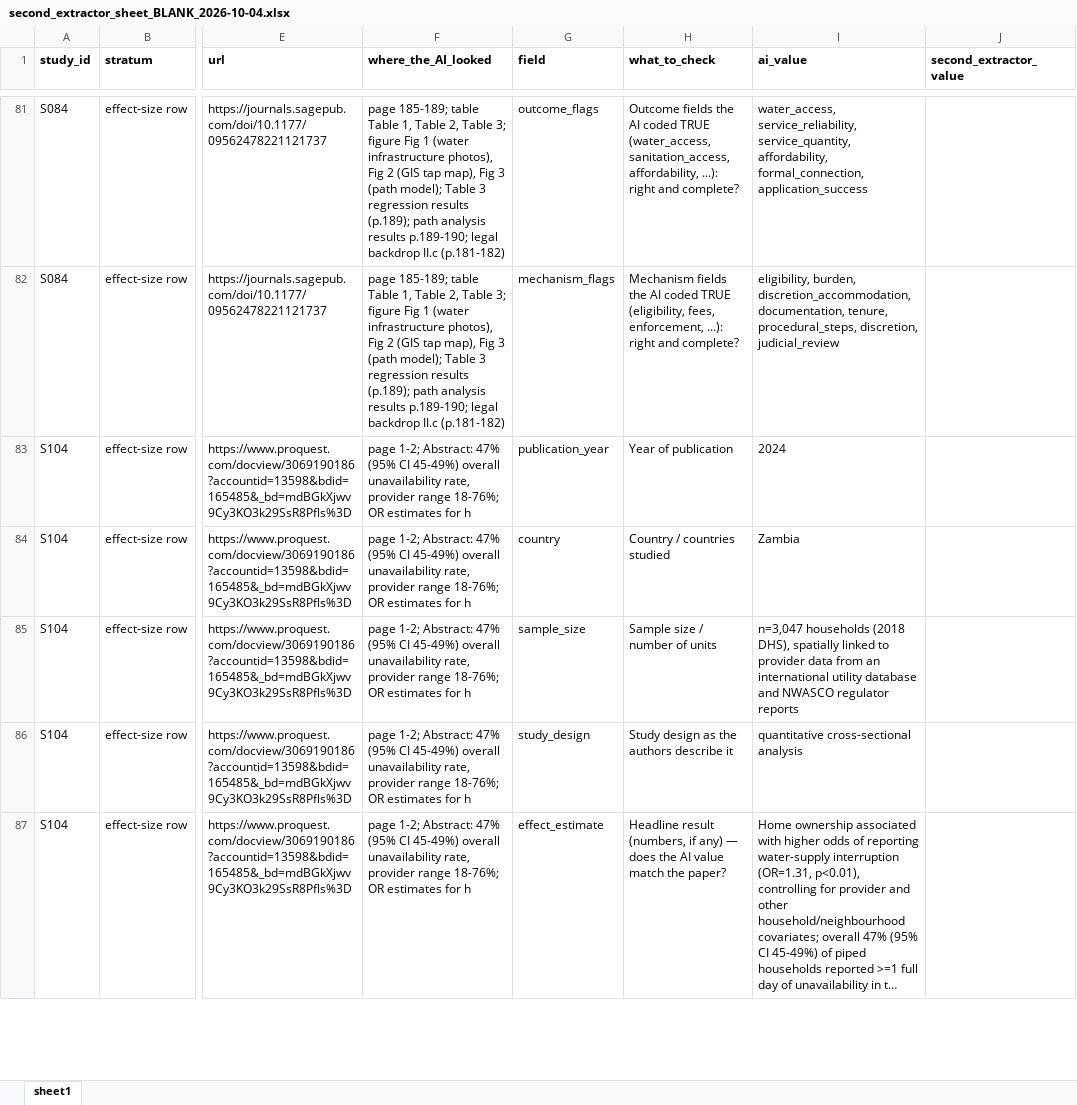
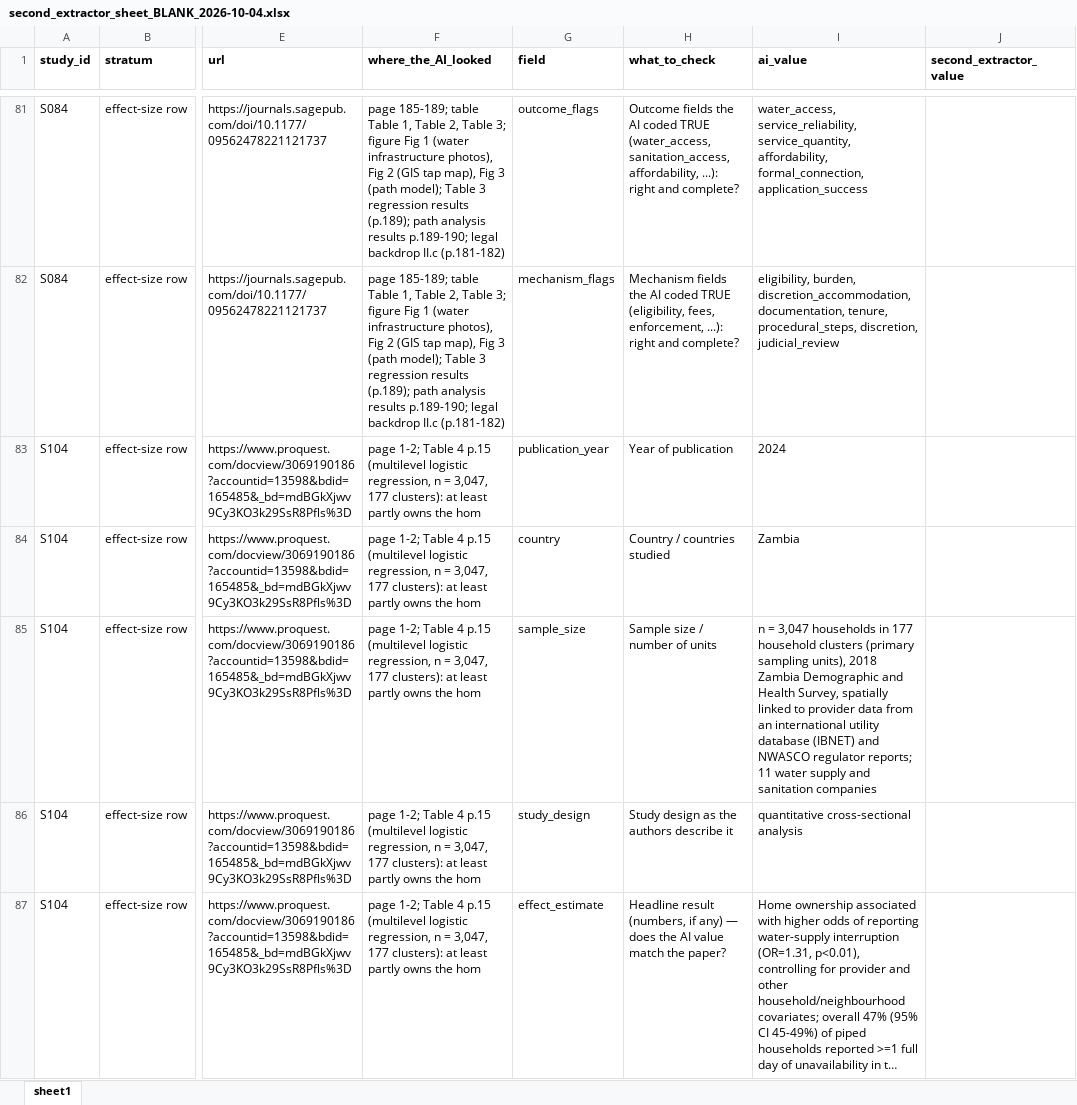
Before and after one commit to jrklaus8/water-law-dataset, an Excel workbook: legal-last-mile-systematic-review/03_extraction/second_extractor/second_extractor_sheet_BLANK_2026-10-04.xlsx, sheet sheet1, drawn as a sheet; only a part is shown, gaps mark what is left out; long unchanged cells end in …; values as stored, in another font and other column widths than the file's, no borders; the diff covers the shown part only; the diff names each change by its address in the sheet, - before the commit and + after, or states it on an @@ line.

```diff
--- a/legal-last-mile-systematic-review/03_extraction/second_extractor/second_extractor_sheet_BLANK_2026-10-04.xlsx (sheet sheet1)
+++ b/legal-last-mile-systematic-review/03_extraction/second_extractor/second_extractor_sheet_BLANK_2026-10-04.xlsx (sheet sheet1)
-F83:F87 (where_the_AI_looked): page 1-2; Abstract: 47% (95% CI 45-49%) overall unavailability rate, provider range 18-76%; OR estimates for h
+F83:F87 (where_the_AI_looked): page 1-2; Table 4 p.15 (multilevel logistic regression, n = 3,047, 177 clusters): at least partly owns the hom
-I85 (ai_value): n=3,047 households (2018 DHS), spatially linked to provider data from an international utility database and NWASCO regulator reports
+I85 (ai_value): n = 3,047 households in 177 household clusters (primary sampling units), 2018 Zambia Demographic and Health Survey, spatially linked to provider data from an international utility database (IBNET) and NWASCO regulator reports; 11 water supply and sanitation companies
```
Also changed, not shown: 5 edited cells elsewhere in this sheet, 35 other files.
